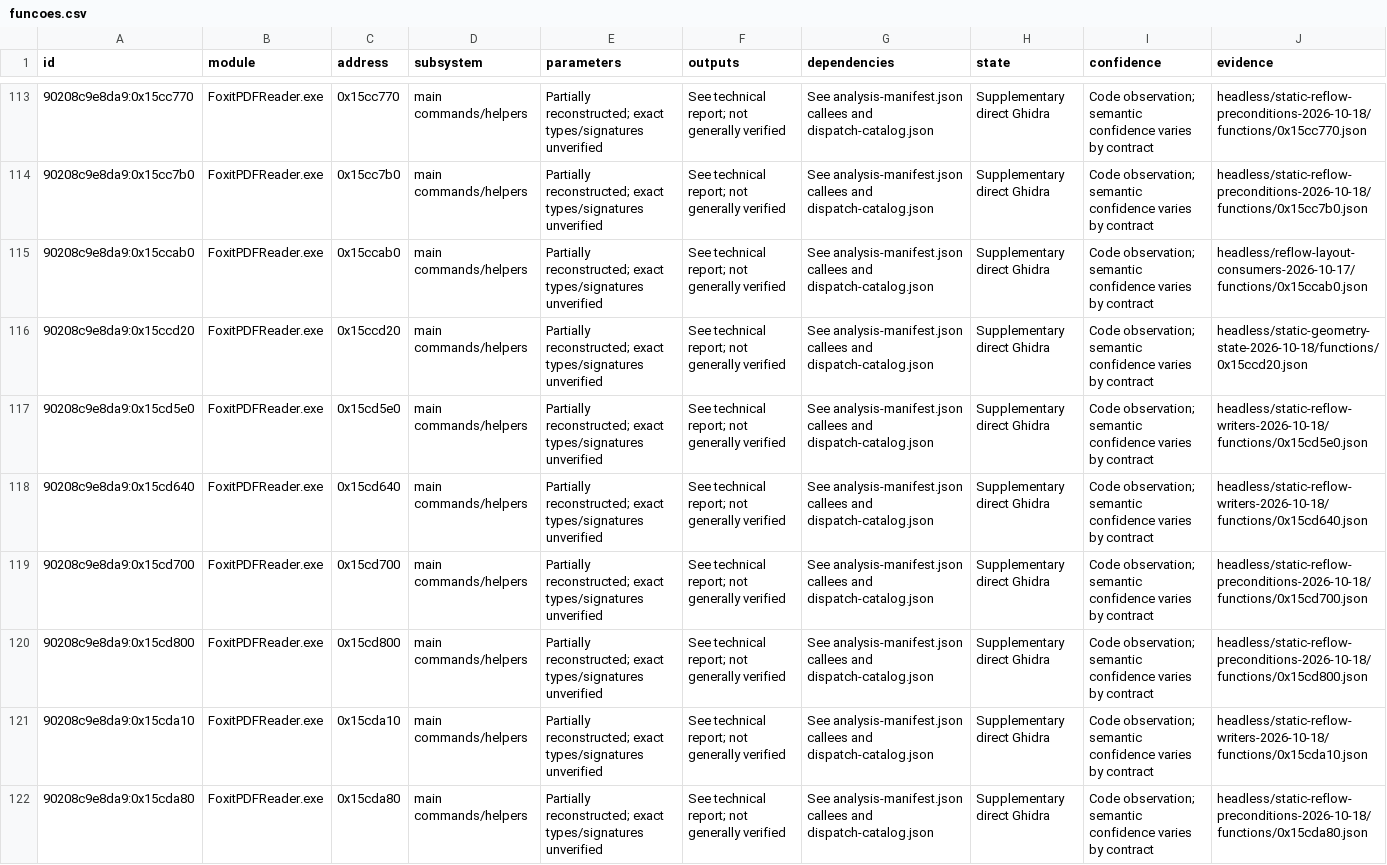
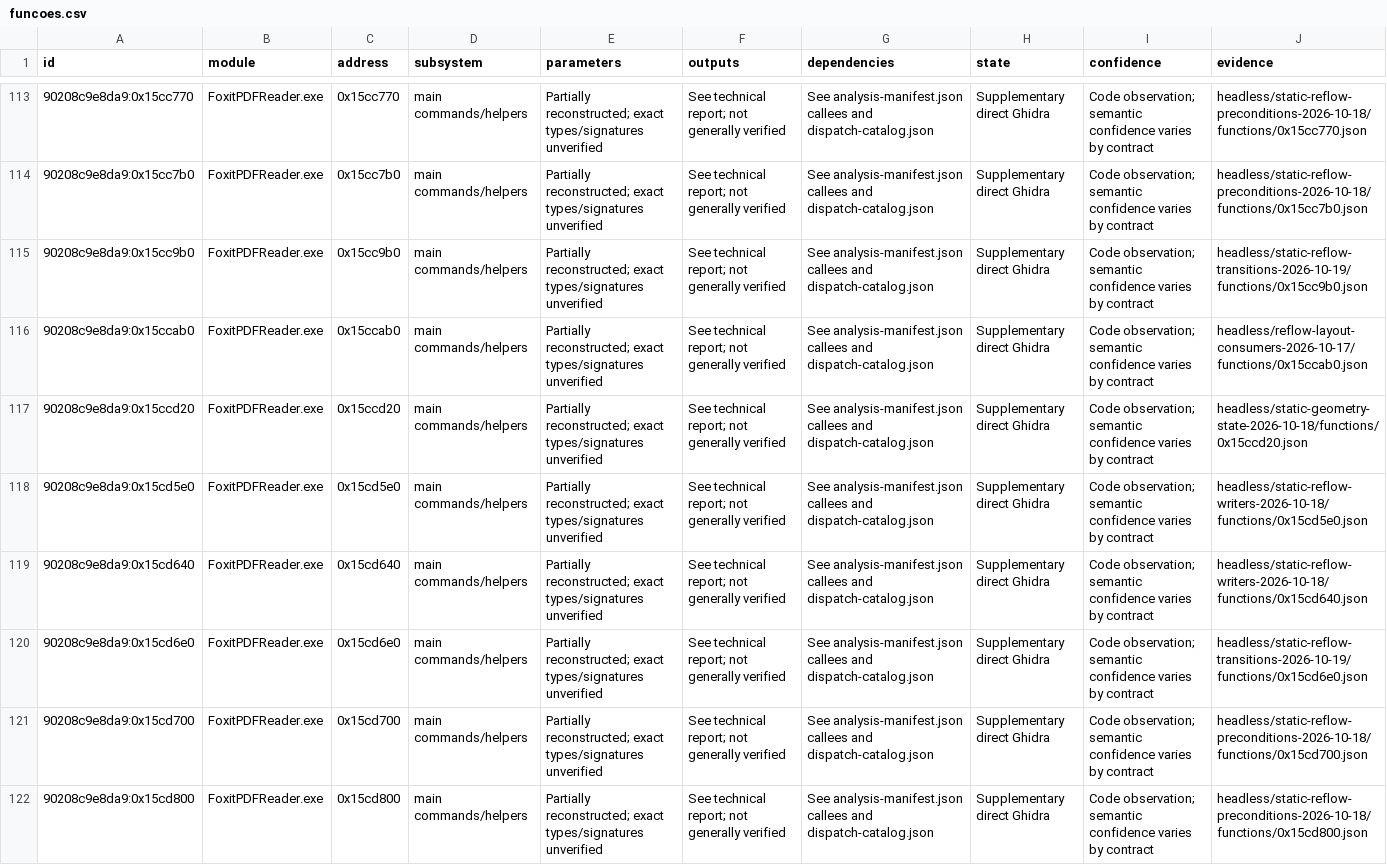
Before and after one commit to airtonbp19edu/Linuxit-PDF, a CSV file: engenharia-reversa/funcoes.csv, drawn as a sheet; only a part is shown, gaps mark what is left out; the shorter side is filled out with more unchanged rows; the diff names each change by its address in the sheet, - before the commit and + after, or states it on an @@ line.

Commit message:
Add native desktop integration probes and examine reflow transitions

```diff
--- a/engenharia-reversa/funcoes.csv
+++ b/engenharia-reversa/funcoes.csv
+row 115: 90208c9e8da9:0x15cc9b0 | FoxitPDFReader.exe | 0x15cc9b0 | main commands/helpers | Partially reconstructed; exact types/signatures unverified | See technical report; not generally verified | See analysis-manifest.json callees and dispatch-catalog.json | Supplementary direct Ghidra | Code observation; semantic confidence varies by contract | headless/static-reflow-transitions-2026-10-19/functions/0x15cc9b0.json
+row 120: 90208c9e8da9:0x15cd6e0 | FoxitPDFReader.exe | 0x15cd6e0 | main commands/helpers | Partially reconstructed; exact types/signatures unverified | See technical report; not generally verified | See analysis-manifest.json callees and dispatch-catalog.json | Supplementary direct Ghidra | Code observation; semantic confidence varies by contract | headless/static-reflow-transitions-2026-10-19/functions/0x15cd6e0.json
```
Also changed, not shown: 20 other files.
